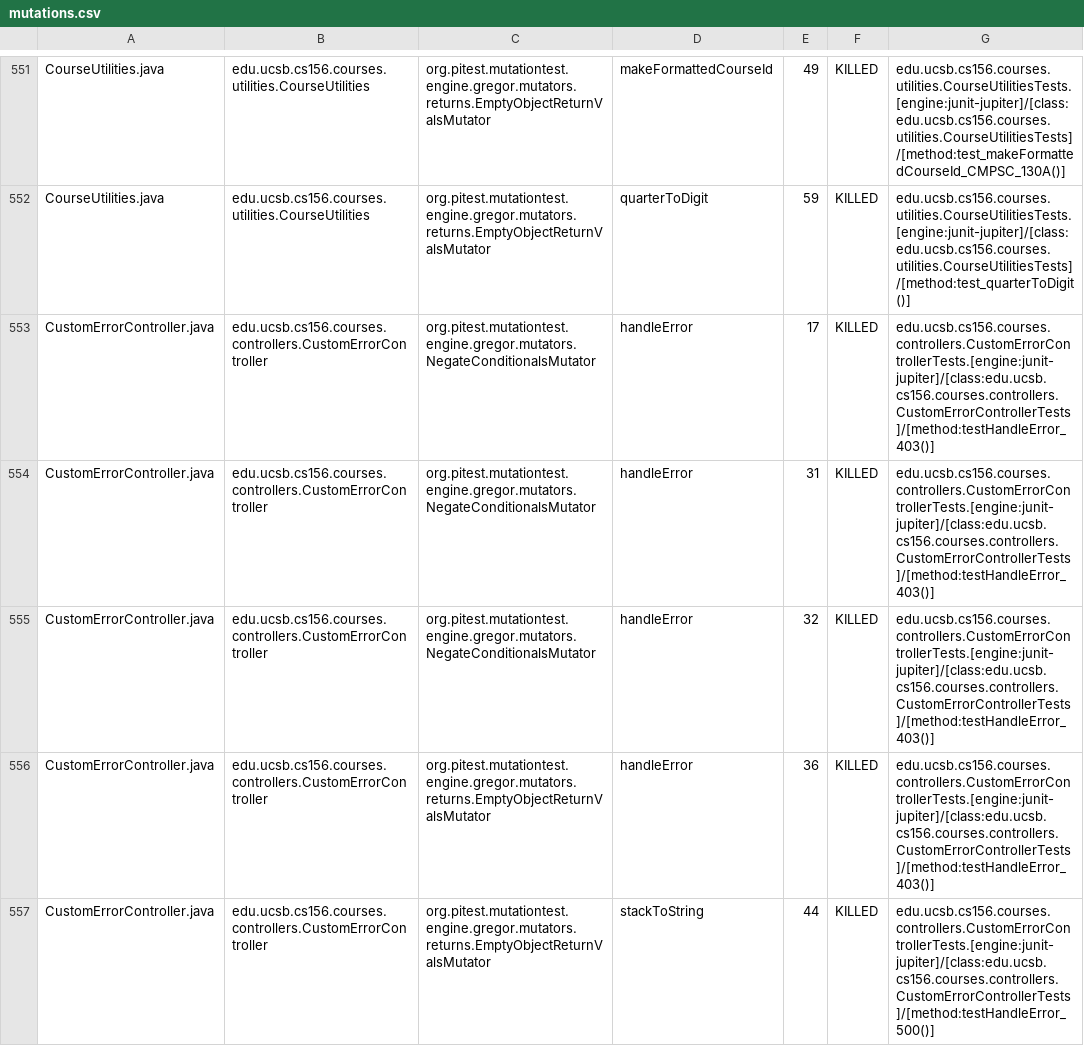
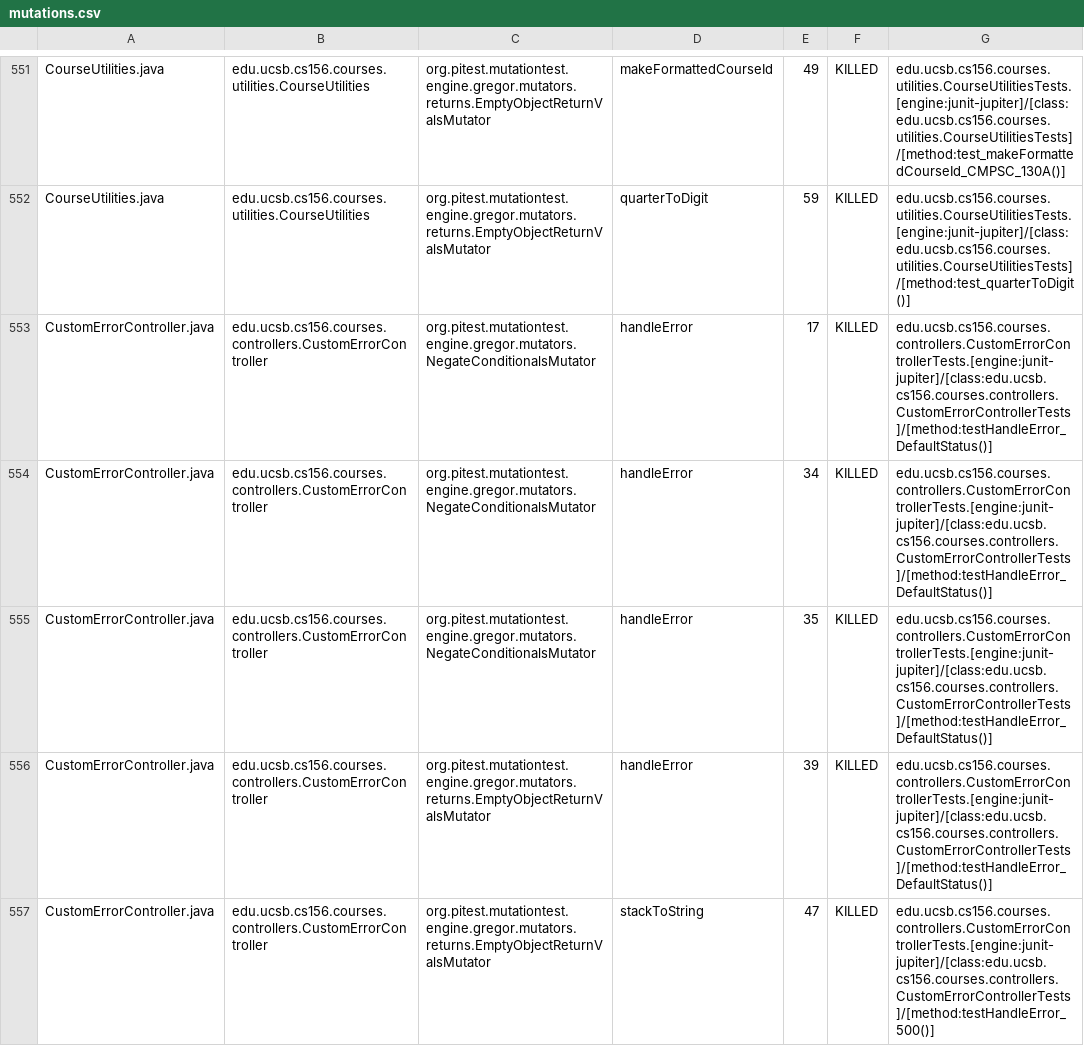
Before and after one commit to ucsb-cs156-s26/proj-courses-s26-03, a CSV file: prs/32/pitest/mutations.csv, drawn as a sheet; only a part is shown, gaps mark what is left out.

Commit message:
Deploying to gh-pages from @ ucsb-cs156-s26/proj-courses-s26-03@5df2e22560b6224c3e66fe66b8478a7a219e0d31 🚀

```diff
--- a/prs/32/pitest/mutations.csv
+++ b/prs/32/pitest/mutations.csv
@@ -552,6 +552,6 @@ CourseUtilities.java,edu.ucsb.cs156.courses.utilities.CourseUtilities,org.pitest
 CourseUtilities.java,edu.ucsb.cs156.courses.utilities.CourseUtilities,org.pitest.mutationtest.engine.gregor.mutators.returns.EmptyObjectReturnValsMutator,quarterToDigit,59,KILLED,edu.ucsb.cs156.courses.utilities.CourseUtilitiesTests.[engine:junit-jupiter]/[class:edu.ucsb.cs156.courses.utilities.CourseUtilitiesTests]/[method:test_quarterToDigit()]
-CustomErrorController.java,edu.ucsb.cs156.courses.controllers.CustomErrorController,org.pitest.mutationtest.engine.gregor.mutators.NegateConditionalsMutator,handleError,17,KILLED,edu.ucsb.cs156.courses.controllers.CustomErrorControllerTests.[engine:junit-jupiter]/[class:edu.ucsb.cs156.courses.controllers.CustomErrorControllerTests]/[method:testHandleError_403()]
-CustomErrorController.java,edu.ucsb.cs156.courses.controllers.CustomErrorController,org.pitest.mutationtest.engine.gregor.mutators.NegateConditionalsMutator,handleError,31,KILLED,edu.ucsb.cs156.courses.controllers.CustomErrorControllerTests.[engine:junit-jupiter]/[class:edu.ucsb.cs156.courses.controllers.CustomErrorControllerTests]/[method:testHandleError_403()]
-CustomErrorController.java,edu.ucsb.cs156.courses.controllers.CustomErrorController,org.pitest.mutationtest.engine.gregor.mutators.NegateConditionalsMutator,handleError,32,KILLED,edu.ucsb.cs156.courses.controllers.CustomErrorControllerTests.[engine:junit-jupiter]/[class:edu.ucsb.cs156.courses.controllers.CustomErrorControllerTests]/[method:testHandleError_403()]
-CustomErrorController.java,edu.ucsb.cs156.courses.controllers.CustomErrorController,org.pitest.mutationtest.engine.gregor.mutators.returns.EmptyObjectReturnValsMutator,handleError,36,KILLED,edu.ucsb.cs156.courses.controllers.CustomErrorControllerTests.[engine:junit-jupiter]/[class:edu.ucsb.cs156.courses.controllers.CustomErrorControllerTests]/[method:testHandleError_403()]
-CustomErrorController.java,edu.ucsb.cs156.courses.controllers.CustomErrorController,org.pitest.mutationtest.engine.gregor.mutators.returns.EmptyObjectReturnValsMutator,stackToString,44,KILLED,edu.ucsb.cs156.courses.controllers.CustomErrorControllerTests.[engine:junit-jupiter]/[class:edu.ucsb.cs156.courses.controllers.CustomErrorControllerTests]/[method:testHandleError_500()]
+CustomErrorController.java,edu.ucsb.cs156.courses.controllers.CustomErrorController,org.pitest.mutationtest.engine.gregor.mutators.NegateConditionalsMutator,handleError,17,KILLED,edu.ucsb.cs156.courses.controllers.CustomErrorControllerTests.[engine:junit-jupiter]/[class:edu.ucsb.cs156.courses.controllers.CustomErrorControllerTests]/[method:testHandleError_DefaultStatus()]
+CustomErrorController.java,edu.ucsb.cs156.courses.controllers.CustomErrorController,org.pitest.mutationtest.engine.gregor.mutators.NegateConditionalsMutator,handleError,34,KILLED,edu.ucsb.cs156.courses.controllers.CustomErrorControllerTests.[engine:junit-jupiter]/[class:edu.ucsb.cs156.courses.controllers.CustomErrorControllerTests]/[method:testHandleError_DefaultStatus()]
+CustomErrorController.java,edu.ucsb.cs156.courses.controllers.CustomErrorController,org.pitest.mutationtest.engine.gregor.mutators.NegateConditionalsMutator,handleError,35,KILLED,edu.ucsb.cs156.courses.controllers.CustomErrorControllerTests.[engine:junit-jupiter]/[class:edu.ucsb.cs156.courses.controllers.CustomErrorControllerTests]/[method:testHandleError_DefaultStatus()]
+CustomErrorController.java,edu.ucsb.cs156.courses.controllers.CustomErrorController,org.pitest.mutationtest.engine.gregor.mutators.returns.EmptyObjectReturnValsMutator,handleError,39,KILLED,edu.ucsb.cs156.courses.controllers.CustomErrorControllerTests.[engine:junit-jupiter]/[class:edu.ucsb.cs156.courses.controllers.CustomErrorControllerTests]/[method:testHandleError_DefaultStatus()]
+CustomErrorController.java,edu.ucsb.cs156.courses.controllers.CustomErrorController,org.pitest.mutationtest.engine.gregor.mutators.returns.EmptyObjectReturnValsMutator,stackToString,47,KILLED,edu.ucsb.cs156.courses.controllers.CustomErrorControllerTests.[engine:junit-jupiter]/[class:edu.ucsb.cs156.courses.controllers.CustomErrorControllerTests]/[method:testHandleError_500()]
```
Also changed, not shown: 56 other files.
